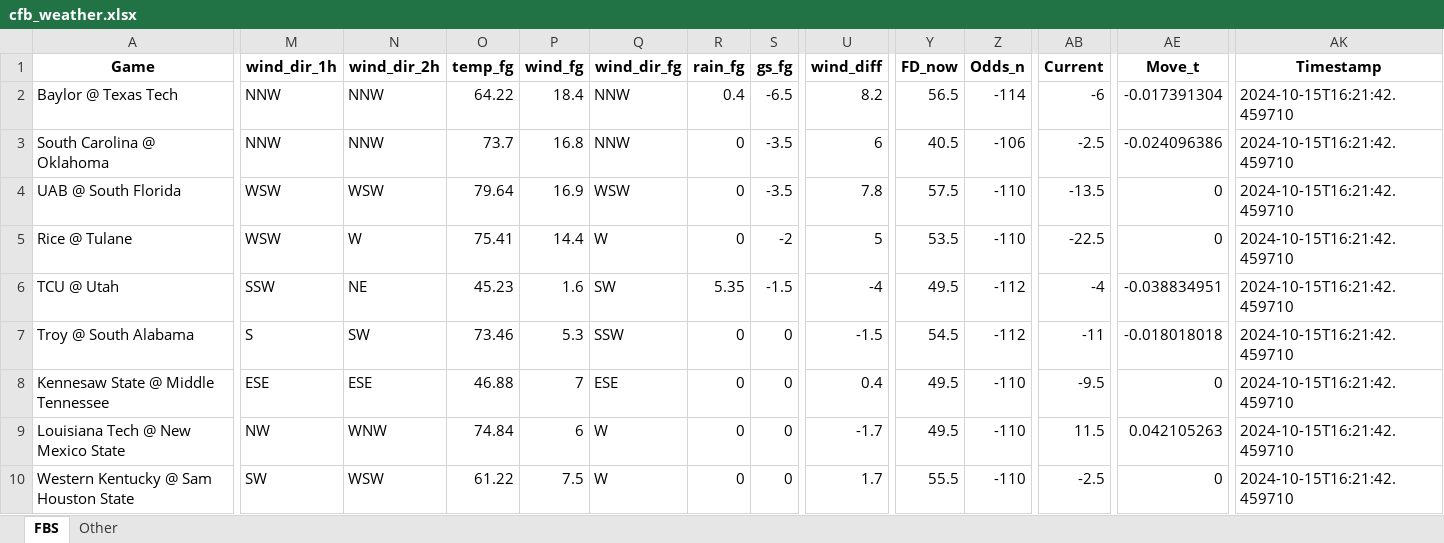
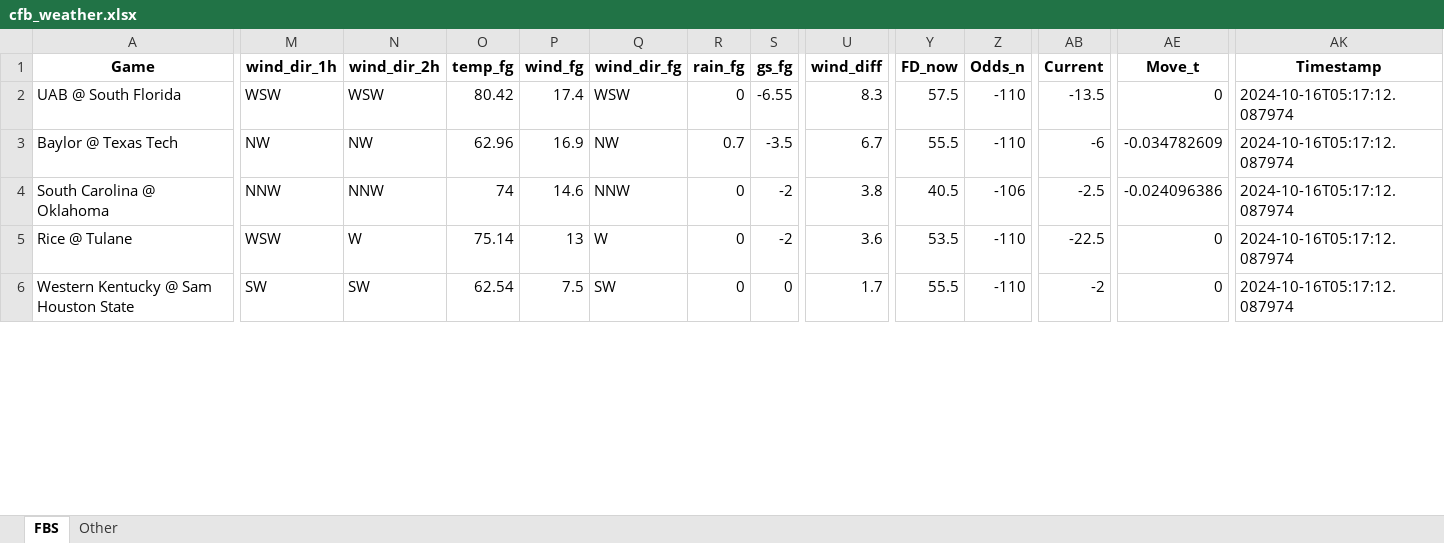
Before and after one commit to mslade50/football_weather, an Excel workbook: cfb_weather.xlsx, sheet FBS, drawn as a sheet; only a part is shown, gaps mark what is left out; values as stored, in another font and other column widths than the file's, no borders; removed rows and columns are numbered as before the commit, all else as after; rows hold the shown columns only; the diff covers the shown part only; the diff names each change by its address in the sheet, - before the commit and + after, or states it on an @@ line.

Commit message:
Update cfb_weather.xlsx with Timestamp 2024-10-16T05:17:12.087974

```diff
--- a/cfb_weather.xlsx (sheet FBS)
+++ b/cfb_weather.xlsx (sheet FBS)
+row 2: UAB @ South Florida | WSW | WSW | 80.42 | 17.4 | WSW | 0 | -6.55 | 8.3 | 57.5 | -110 | -13.5 | 0 | 2024-10-16T05:17:12.087974
-M3 (wind_dir_1h): NNW
+M3 (wind_dir_1h): NW
-N3 (wind_dir_2h): NNW
+N3 (wind_dir_2h): NW
-O3 (temp_fg): 64.22
+O3 (temp_fg): 62.96
-P3 (wind_fg): 18.4
+P3 (wind_fg): 16.9
-Q3 (wind_dir_fg): NNW
+Q3 (wind_dir_fg): NW
-R3 (rain_fg): 0.4
+R3 (rain_fg): 0.7
-S3 (gs_fg): -6.5
+S3 (gs_fg): -3.5
-U3 (wind_diff): 8.2
+U3 (wind_diff): 6.7
-Y3 (FD_now): 56.5
+Y3 (FD_now): 55.5
-Z3 (Odds_n): -114
+Z3 (Odds_n): -110
-AE3 (Move_t): -0.017391304
+AE3 (Move_t): -0.034782609
-AK3:AK4 (Timestamp): 2024-10-15T16:21:42.459710
+AK3:AK4 (Timestamp): 2024-10-16T05:17:12.087974
-O4 (temp_fg): 73.7
+O4 (temp_fg): 74
-P4 (wind_fg): 16.8
+P4 (wind_fg): 14.6
-S4 (gs_fg): -3.5
+S4 (gs_fg): -2
-U4 (wind_diff): 6
+U4 (wind_diff): 3.8
-row 4: UAB @ South Florida | WSW | WSW | 79.64 | 16.9 | WSW | 0 | -3.5 | 7.8 | 57.5 | -110 | -13.5 | 0 | 2024-10-15T16:21:42.459710
-O5 (temp_fg): 75.41
+O5 (temp_fg): 75.14
-P5 (wind_fg): 14.4
+P5 (wind_fg): 13
-U5 (wind_diff): 5
+U5 (wind_diff): 3.6
-AK5 (Timestamp): 2024-10-15T16:21:42.459710
+AK5 (Timestamp): 2024-10-16T05:17:12.087974
-row 6: TCU @ Utah | SSW | NE | 45.23 | 1.6 | SW | 5.35 | -1.5 | -4 | 49.5 | -112 | -4 | -0.038834951 | 2024-10-15T16:21:42.459710
-row 7: Troy @ South Alabama | S | SW | 73.46 | 5.3 | SSW | 0 | 0 | -1.5 | 54.5 | -112 | -11 | -0.018018018 | 2024-10-15T16:21:42.459710
-row 8: Kennesaw State @ Middle Tennessee | ESE | ESE | 46.88 | 7 | ESE | 0 | 0 | 0.4 | 49.5 | -110 | -9.5 | 0 | 2024-10-15T16:21:42.459710
-row 9: Louisiana Tech @ New Mexico State | NW | WNW | 74.84 | 6 | W | 0 | 0 | -1.7 | 49.5 | -110 | 11.5 | 0.042105263 | 2024-10-15T16:21:42.459710
-N6 (wind_dir_2h): WSW
+N6 (wind_dir_2h): SW
-O6 (temp_fg): 61.22
+O6 (temp_fg): 62.54
-Q6 (wind_dir_fg): W
+Q6 (wind_dir_fg): SW
-AB6 (Current): -2.5
+AB6 (Current): -2
-AK6 (Timestamp): 2024-10-15T16:21:42.459710
+AK6 (Timestamp): 2024-10-16T05:17:12.087974
```
Also changed, not shown: 4 added rows and 269 edited cells elsewhere in this sheet, sheet Other.
